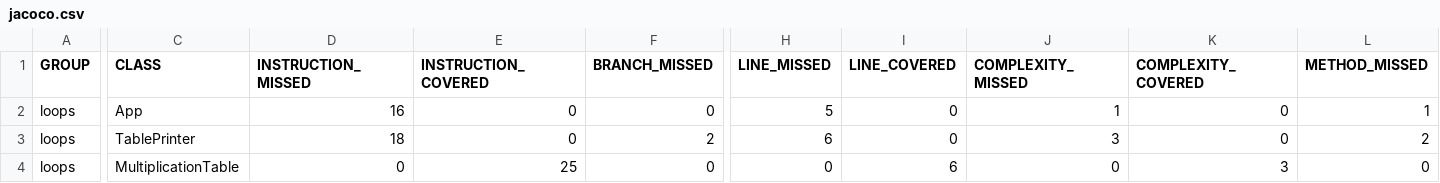
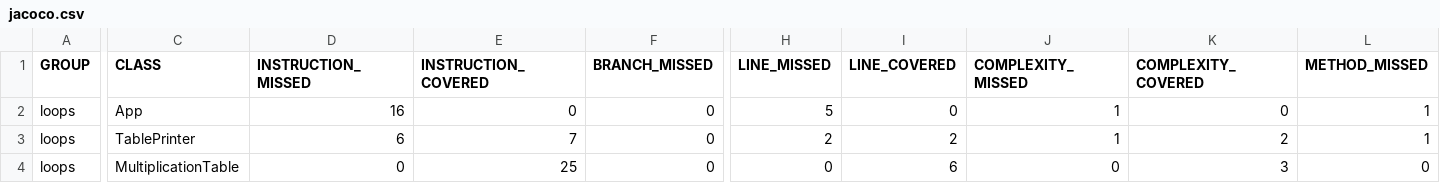
Before and after one commit to simoneavilarranz/loops-java-simoneaa, a CSV file: loops/target/site/jacoco/jacoco.csv, drawn as a sheet; only a part is shown, gaps mark what is left out; the diff covers the shown part only; the diff names each change by its address in the sheet, - before the commit and + after, or states it on an @@ line.

Commit message:
feat:new tableprinter tests

```diff
--- a/loops/target/site/jacoco/jacoco.csv
+++ b/loops/target/site/jacoco/jacoco.csv
-D3 (INSTRUCTION_MISSED): 18
+D3 (INSTRUCTION_MISSED): 6
-E3 (INSTRUCTION_COVERED): 0
+E3 (INSTRUCTION_COVERED): 7
-F3 (BRANCH_MISSED): 2
+F3 (BRANCH_MISSED): 0
-H3 (LINE_MISSED): 6
+H3 (LINE_MISSED): 2
-I3 (LINE_COVERED): 0
+I3 (LINE_COVERED): 2
-J3 (COMPLEXITY_MISSED): 3
+J3 (COMPLEXITY_MISSED): 1
-K3 (COMPLEXITY_COVERED): 0
+K3 (COMPLEXITY_COVERED): 2
-L3 (METHOD_MISSED): 2
+L3 (METHOD_MISSED): 1
```
Also changed, not shown: 1 edited cell elsewhere in this file, 14 other files.
